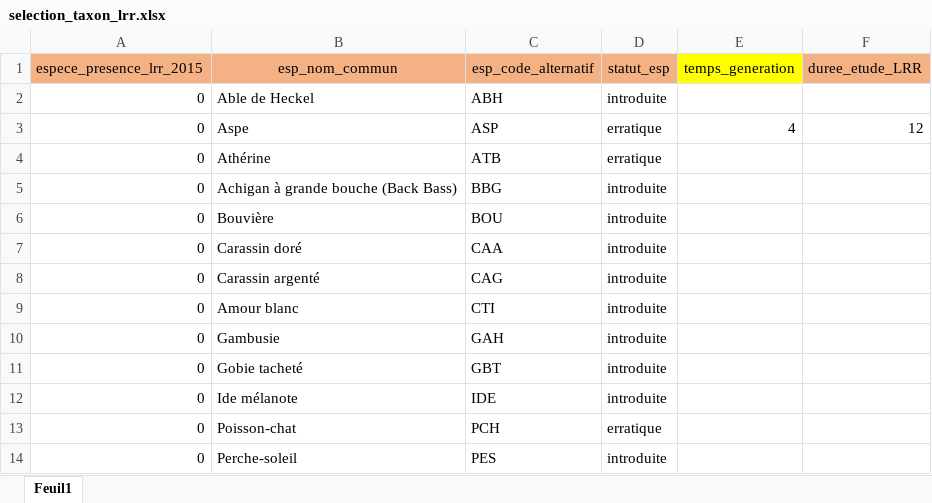
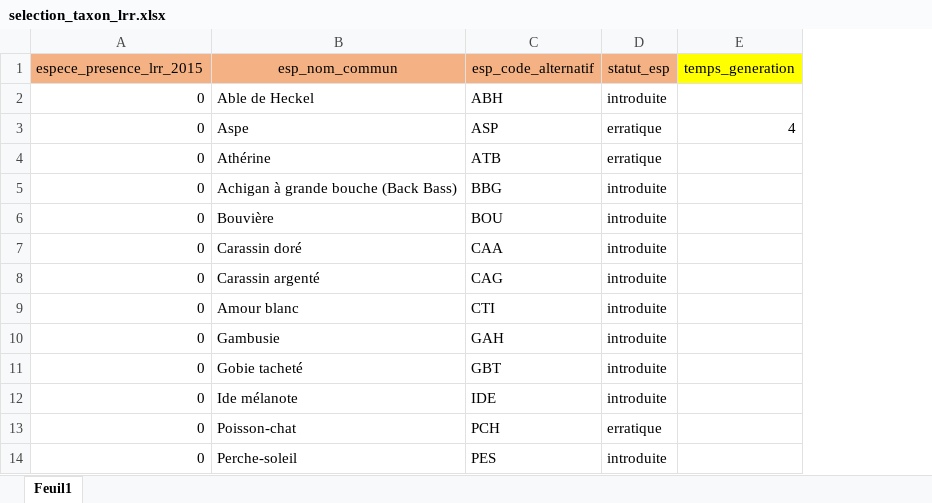
Before and after one commit to PascalIrz/liste_rouge_regionale, an Excel workbook: raw_data/selection_taxon_lrr.xlsx, sheet Feuil1, drawn as a sheet; only a part is shown; values as stored, in another font and other column widths than the file's, no borders; the diff names each change by its address in the sheet, - before the commit and + after, or states it on an @@ line.

```diff
--- a/raw_data/selection_taxon_lrr.xlsx (sheet Feuil1)
+++ b/raw_data/selection_taxon_lrr.xlsx (sheet Feuil1)
-column F (duree_etude_LRR), row 3: 12
```
Also changed, not shown: 5 other files.
